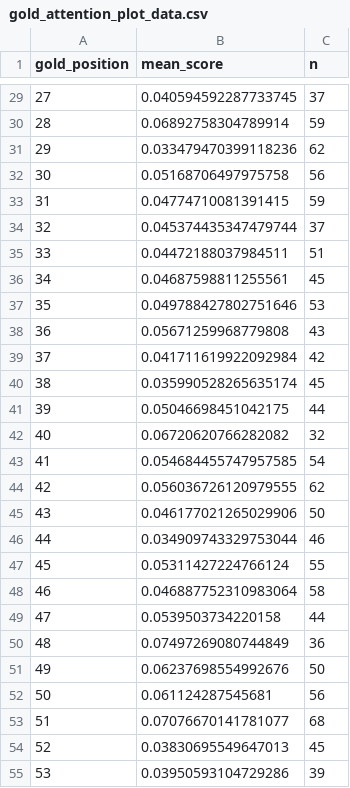
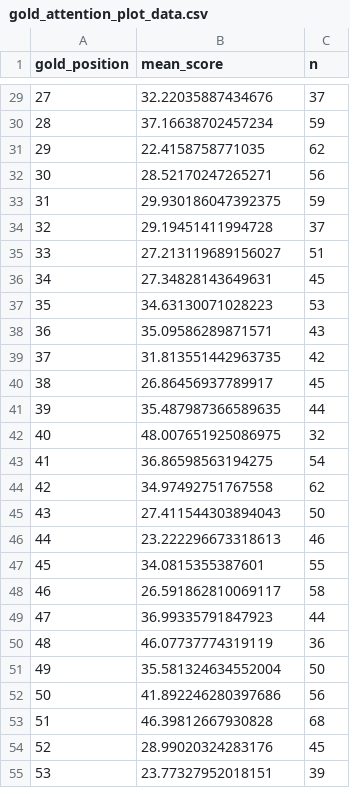
Before and after one commit to DeevyanshuMalu/CS-728-Assignments, a CSV file: Assignment-3/plot2/gold_attention_plot_data.csv, drawn as a sheet; only a part is shown, gaps mark what is left out; the diff covers the shown part only.

Commit message:
update attention score calculation to use sum

```diff
--- a/Assignment-3/plot2/gold_attention_plot_data.csv
+++ b/Assignment-3/plot2/gold_attention_plot_data.csv
@@ -29,27 +29,27 @@ gold_position,mean_score,n
-27,0.040594592287733745,37
-28,0.06892758304789914,59
-29,0.033479470399118236,62
-30,0.05168706497975758,56
-31,0.04774710081391415,59
-32,0.045374435347479744,37
-33,0.04472188037984511,51
-34,0.04687598811255561,45
-35,0.049788427802751646,53
-36,0.05671259968779808,43
-37,0.041711619922092984,42
-38,0.035990528265635174,45
-39,0.05046698451042175,44
-40,0.06720620766282082,32
-41,0.054684455747957585,54
-42,0.056036726120979555,62
-43,0.046177021265029906,50
-44,0.034909743329753044,46
-45,0.05311427224766124,55
-46,0.046887752310983064,58
-47,0.0539503734220158,44
-48,0.07497269080744849,36
-49,0.06237698554992676,50
-50,0.061124287545681,56
-51,0.07076670141781077,68
-52,0.03830695549647013,45
-53,0.03950593104729286,39
+27,32.22035887434676,37
+28,37.16638702457234,59
+29,22.4158758771035,62
+30,28.52170247265271,56
+31,29.930186047392375,59
+32,29.19451411994728,37
+33,27.213119689156027,51
+34,27.34828143649631,45
+35,34.63130071028223,53
+36,35.09586289871571,43
+37,31.813551442963735,42
+38,26.86456937789917,45
+39,35.487987366589635,44
+40,48.007651925086975,32
+41,36.86598563194275,54
+42,34.97492751767558,62
+43,27.411544303894043,50
+44,23.222296673318613,46
+45,34.0815355387601,55
+46,26.591862810069117,58
+47,36.99335791847923,44
+48,46.07737774319119,36
+49,35.581324634552004,50
+50,41.892246280397686,56
+51,46.39812667930828,68
+52,28.99020324283176,45
+53,23.77327952018151,39
```
Also changed, not shown: 73 edited cells elsewhere in this file, 3 other files.
